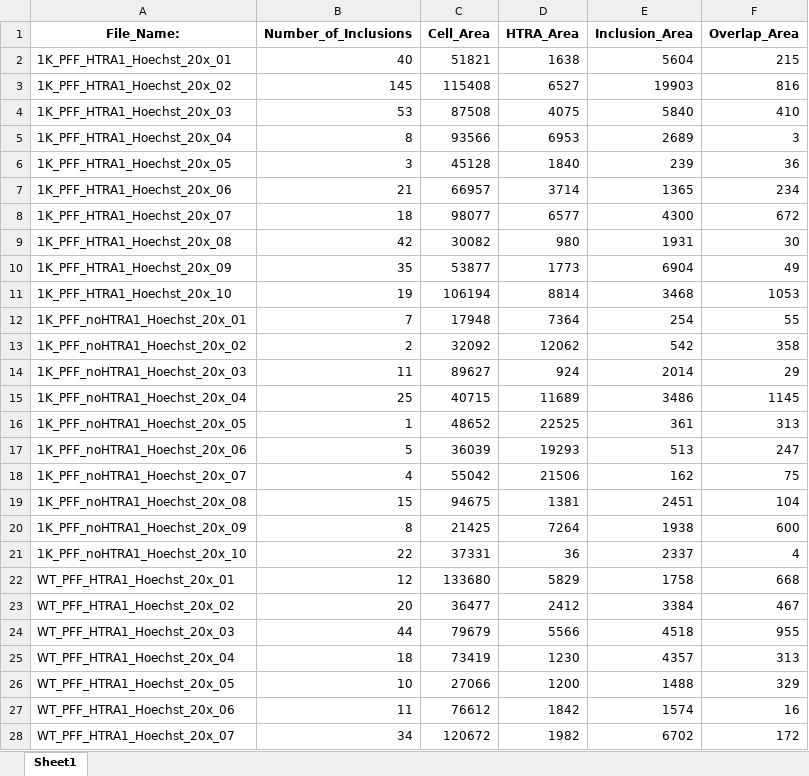
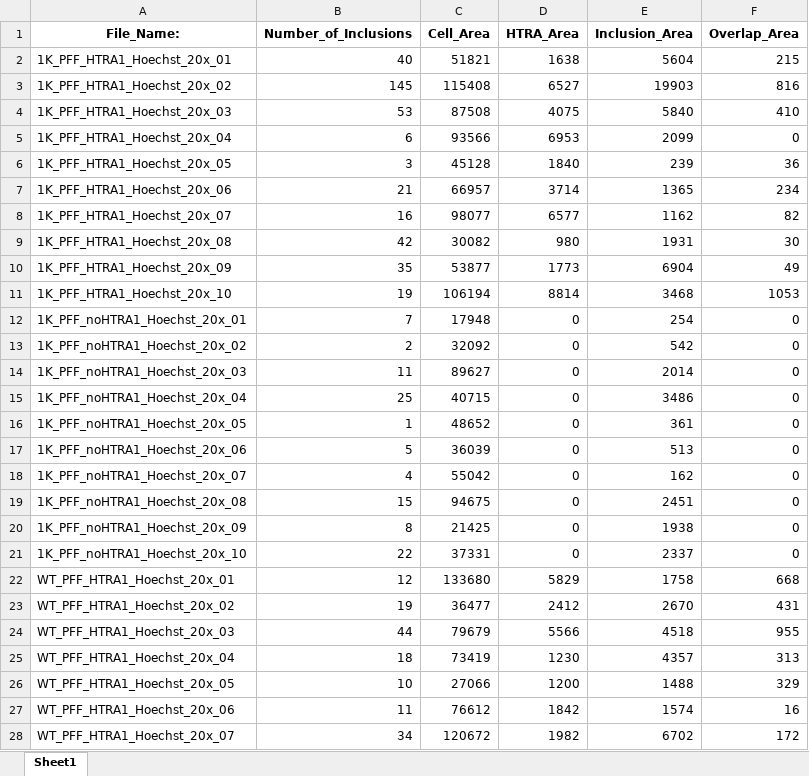
Before and after one commit to yiminghuang47/kara-lab, an Excel workbook: PFF_HTRA1/103124_analysis_by_image.xlsx, sheet Sheet1, drawn as a sheet; only a part is shown; values as stored, in another font and other column widths than the file's, no borders; the diff covers the shown part only; the diff names each change by its address in the sheet, - before the commit and + after, or states it on an @@ line.

```diff
--- a/PFF_HTRA1/103124_analysis_by_image.xlsx (sheet Sheet1)
+++ b/PFF_HTRA1/103124_analysis_by_image.xlsx (sheet Sheet1)
-B5 (Number_of_Inclusions): 8
+B5 (Number_of_Inclusions): 6
-E5 (Inclusion_Area): 2689
+E5 (Inclusion_Area): 2099
-F5 (Overlap_Area): 3
+F5 (Overlap_Area): 0
-B8 (Number_of_Inclusions): 18
+B8 (Number_of_Inclusions): 16
-E8 (Inclusion_Area): 4300
+E8 (Inclusion_Area): 1162
-F8 (Overlap_Area): 672
+F8 (Overlap_Area): 82
-D12 (HTRA_Area): 7364
+D12 (HTRA_Area): 0
-F12 (Overlap_Area): 55
+F12 (Overlap_Area): 0
-D13 (HTRA_Area): 12062
+D13 (HTRA_Area): 0
-F13 (Overlap_Area): 358
+F13 (Overlap_Area): 0
-D14 (HTRA_Area): 924
+D14 (HTRA_Area): 0
-F14 (Overlap_Area): 29
+F14 (Overlap_Area): 0
-D15 (HTRA_Area): 11689
+D15 (HTRA_Area): 0
-F15 (Overlap_Area): 1145
+F15 (Overlap_Area): 0
-D16 (HTRA_Area): 22525
+D16 (HTRA_Area): 0
-F16 (Overlap_Area): 313
+F16 (Overlap_Area): 0
-D17 (HTRA_Area): 19293
+D17 (HTRA_Area): 0
-F17 (Overlap_Area): 247
+F17 (Overlap_Area): 0
-D18 (HTRA_Area): 21506
+D18 (HTRA_Area): 0
-F18 (Overlap_Area): 75
+F18 (Overlap_Area): 0
-D19 (HTRA_Area): 1381
+D19 (HTRA_Area): 0
-F19 (Overlap_Area): 104
+F19 (Overlap_Area): 0
-D20 (HTRA_Area): 7264
+D20 (HTRA_Area): 0
-F20 (Overlap_Area): 600
+F20 (Overlap_Area): 0
-D21 (HTRA_Area): 36
+D21 (HTRA_Area): 0
-F21 (Overlap_Area): 4
+F21 (Overlap_Area): 0
-B23 (Number_of_Inclusions): 20
+B23 (Number_of_Inclusions): 19
-E23 (Inclusion_Area): 3384
+E23 (Inclusion_Area): 2670
-F23 (Overlap_Area): 467
+F23 (Overlap_Area): 431
```
Also changed, not shown: 20 edited cells elsewhere in this sheet, PFF_HTRA1/103124_analysis_by_cell.xlsx, PFF_HTRA1/110724_analysis_by_cell.xlsx, 2 other files.
